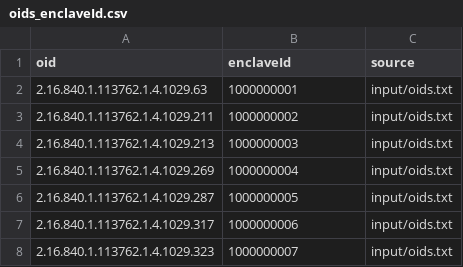
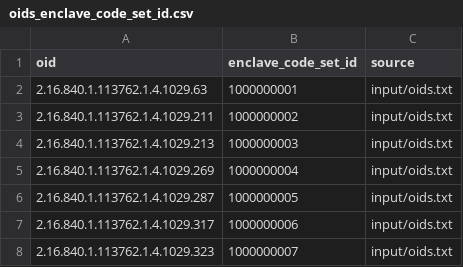
Before and after one commit to jhu-bids/TermHub, a CSV file: data/oids_enclave_code_set_id.csv (was data/oids_enclaveId.csv), drawn as a sheet; only a part is shown.

Commit message:
Updates: Vsac Wrangler - Updated to use pre-assigned enclave codeset_ids in data/enclave_code_set_id.csv
Updates: Artefacts
- input/: These are now equivalent to the latest entries in the output/ dir (3 files created on 2022/02/04)
- output/: Generated new outputs
- data/: Renamed enclave_code_set_id.csv

```diff
--- a/data/oids_enclaveId.csv
+++ b/data/oids_enclave_code_set_id.csv
@@ -1,2 +1,2 @@
-oid,enclaveId,source
+oid,enclave_code_set_id,source
 2.16.840.1.113762.1.4.1029.63,1000000001,input/oids.txt
```
Also changed, not shown: output/concept_set_container_edited/2022.02.04/concept_set_container_edited.csv, 5 other files.
